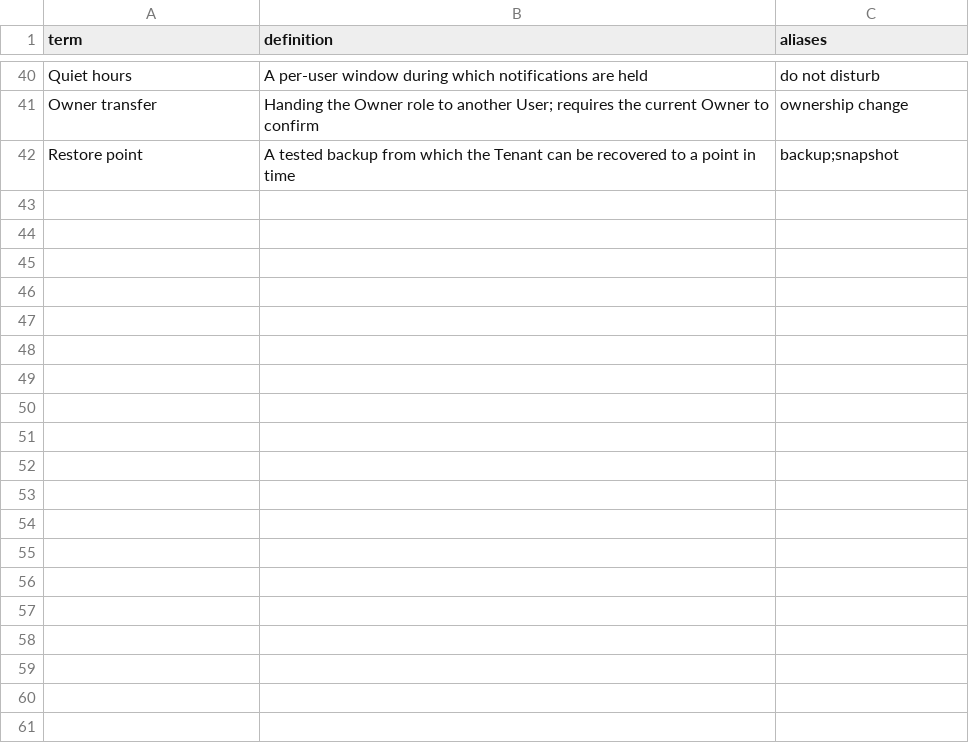
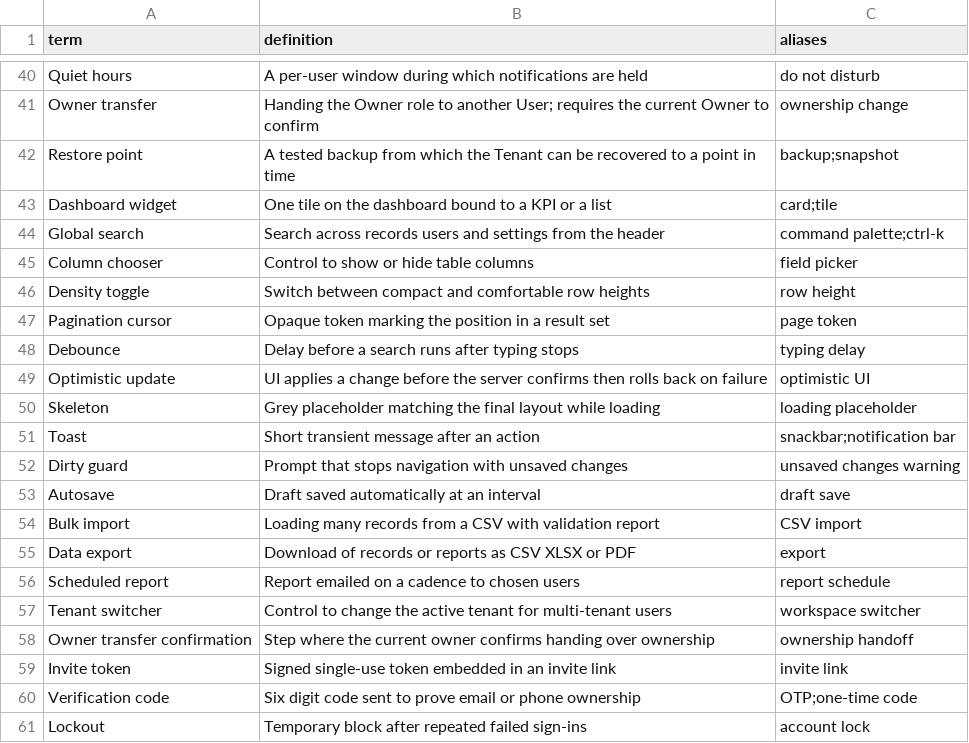
Before and after one commit to ryktara/TheAgent, a CSV file: packs/generic/reference/glossary.csv, drawn as a sheet; only a part is shown, gaps mark what is left out; the diff covers the shown part only.

Commit message:
generic: complete flag, control ids, users-roles and audit-log screens, 80-term glossary, sources

```diff
--- a/packs/generic/reference/glossary.csv
+++ b/packs/generic/reference/glossary.csv
@@ -42 +42,20 @@ Owner transfer,Handing the Owner role to another User; requires the current Owne
 Restore point,A tested backup from which the Tenant can be recovered to a point in time,backup;snapshot
+Dashboard widget,One tile on the dashboard bound to a KPI or a list,card;tile
+Global search,Search across records users and settings from the header,command palette;ctrl-k
+Column chooser,Control to show or hide table columns,field picker
+Density toggle,Switch between compact and comfortable row heights,row height
+Pagination cursor,Opaque token marking the position in a result set,page token
+Debounce,Delay before a search runs after typing stops,typing delay
+Optimistic update,UI applies a change before the server confirms then rolls back on failure,optimistic UI
+Skeleton,Grey placeholder matching the final layout while loading,loading placeholder
+Toast,Short transient message after an action,snackbar;notification bar
+Dirty guard,Prompt that stops navigation with unsaved changes,unsaved changes warning
+Autosave,Draft saved automatically at an interval,draft save
+Bulk import,Loading many records from a CSV with validation report,CSV import
+Data export,Download of records or reports as CSV XLSX or PDF,export
+Scheduled report,Report emailed on a cadence to chosen users,report schedule
+Tenant switcher,Control to change the active tenant for multi-tenant users,workspace switcher
+Owner transfer confirmation,Step where the current owner confirms handing over ownership,ownership handoff
+Invite token,Signed single-use token embedded in an invite link,invite link
+Verification code,Six digit code sent to prove email or phone ownership,OTP;one-time code
+Lockout,Temporary block after repeated failed sign-ins,account lock
```
Also changed, not shown: 21 added rows elsewhere in this file, 2 other files.
